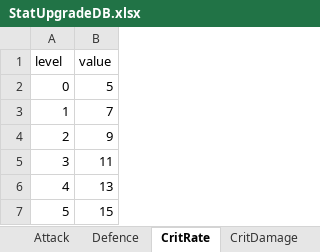
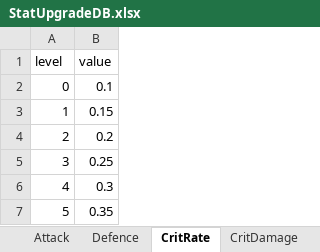
Before and after one commit to Git-seokwon/Eater_Demon-of-Gluttony, an Excel workbook: Project Eater/Assets/Scripts/Core/UI/StatUpgrade/StatUpgradeDB.xlsx, sheet CritRate, drawn as a sheet; values as stored, in another font and other column widths than the file's, no borders; the diff names each change by its address in the sheet, - before the commit and + after, or states it on an @@ line.

```diff
--- a/Project Eater/Assets/Scripts/Core/UI/StatUpgrade/StatUpgradeDB.xlsx (sheet CritRate)
+++ b/Project Eater/Assets/Scripts/Core/UI/StatUpgrade/StatUpgradeDB.xlsx (sheet CritRate)
-B2 (value): 5
+B2 (value): 0.1
-B3 (value): 7
+B3 (value): 0.15
-B4 (value): 9
+B4 (value): 0.2
-B5 (value): 11
+B5 (value): 0.25
-B6 (value): 13
+B6 (value): 0.3
-B7 (value): 15
+B7 (value): 0.35
```
Also changed, not shown: sheet CritDamage, sheet AbilityHaste, 29 other files.
